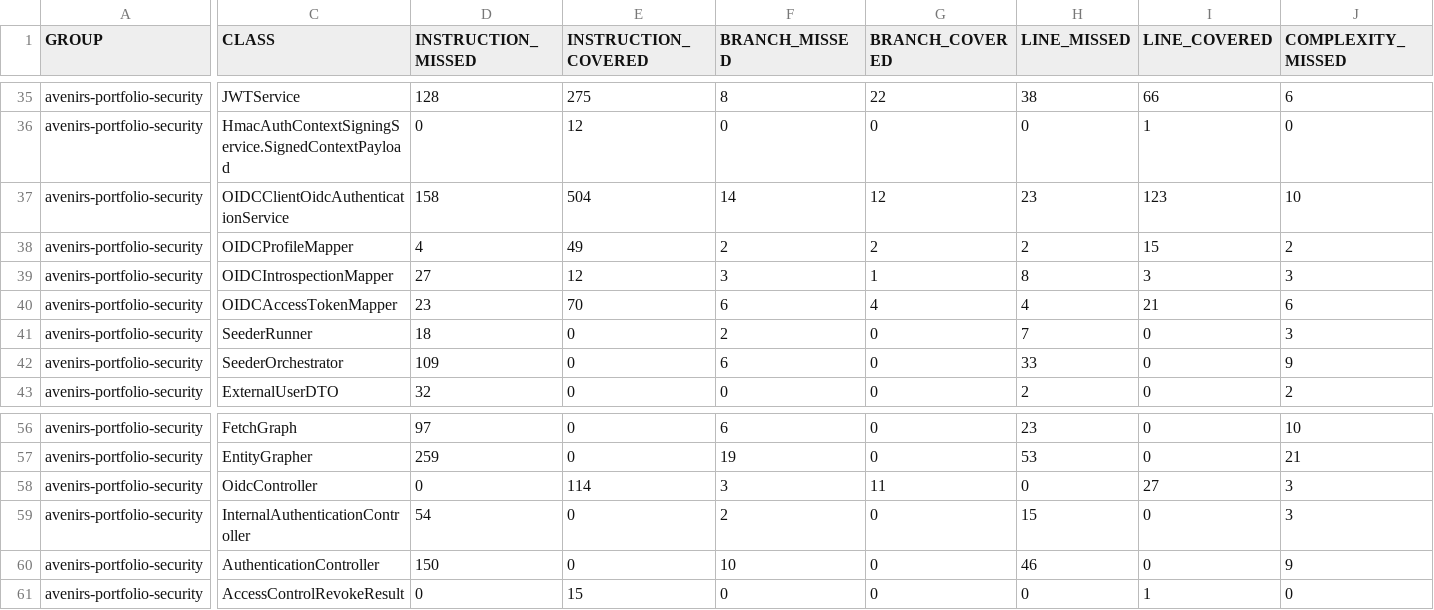
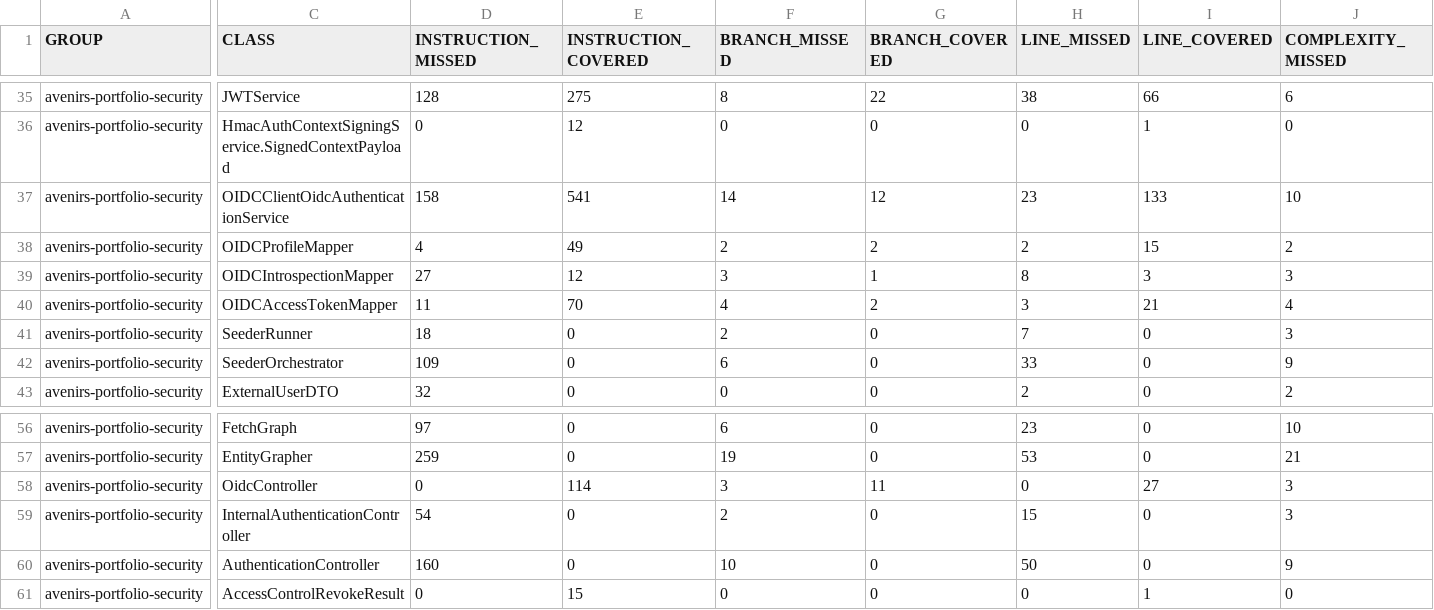
Before and after one commit to avenirs-esr/avenirs-portfolio-security, a CSV file: docs/jacoco-report/jacoco/jacoco.csv, drawn as a sheet; only a part is shown, gaps mark what is left out; the diff names each change by its address in the sheet, - before the commit and + after, or states it on an @@ line.

```diff
--- a/docs/jacoco-report/jacoco/jacoco.csv
+++ b/docs/jacoco-report/jacoco/jacoco.csv
-E37 (INSTRUCTION_COVERED): 504
+E37 (INSTRUCTION_COVERED): 541
-I37 (LINE_COVERED): 123
+I37 (LINE_COVERED): 133
-D40 (INSTRUCTION_MISSED): 23
+D40 (INSTRUCTION_MISSED): 11
-F40 (BRANCH_MISSED): 6
+F40 (BRANCH_MISSED): 4
-G40 (BRANCH_COVERED): 4
+G40 (BRANCH_COVERED): 2
-H40 (LINE_MISSED): 4
+H40 (LINE_MISSED): 3
-J40 (COMPLEXITY_MISSED): 6
+J40 (COMPLEXITY_MISSED): 4
-D60 (INSTRUCTION_MISSED): 150
+D60 (INSTRUCTION_MISSED): 160
-H60 (LINE_MISSED): 46
+H60 (LINE_MISSED): 50
```
Also changed, not shown: 27 other files.
